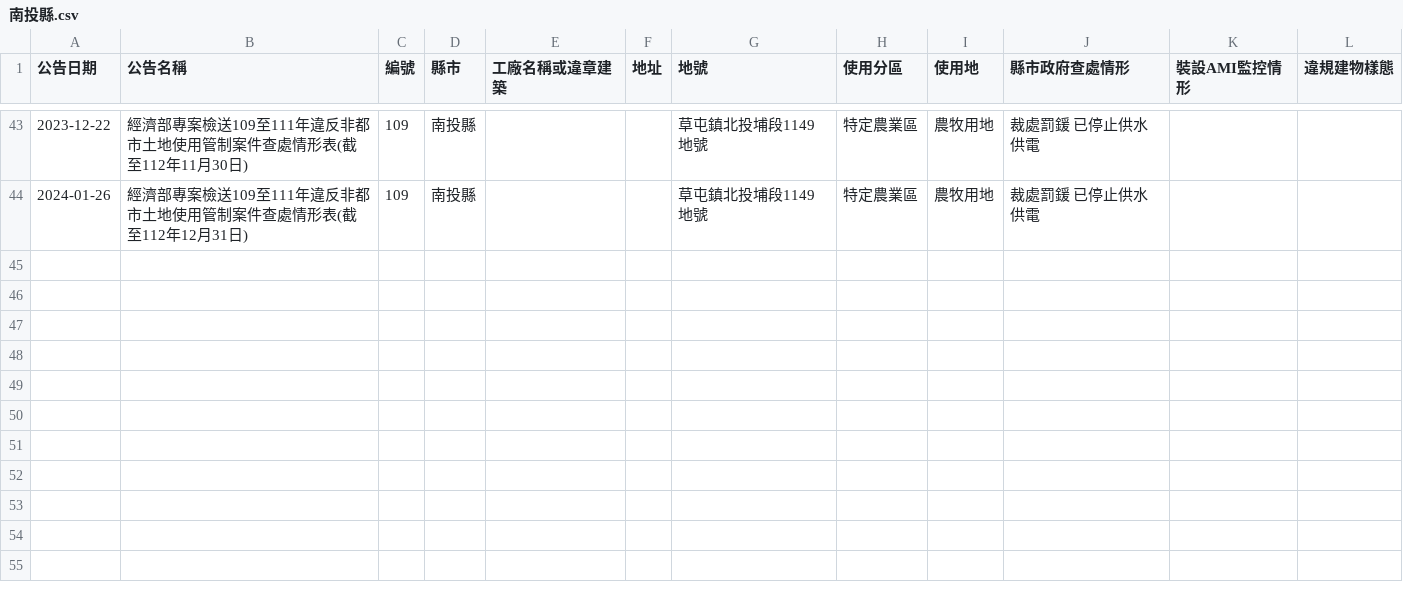
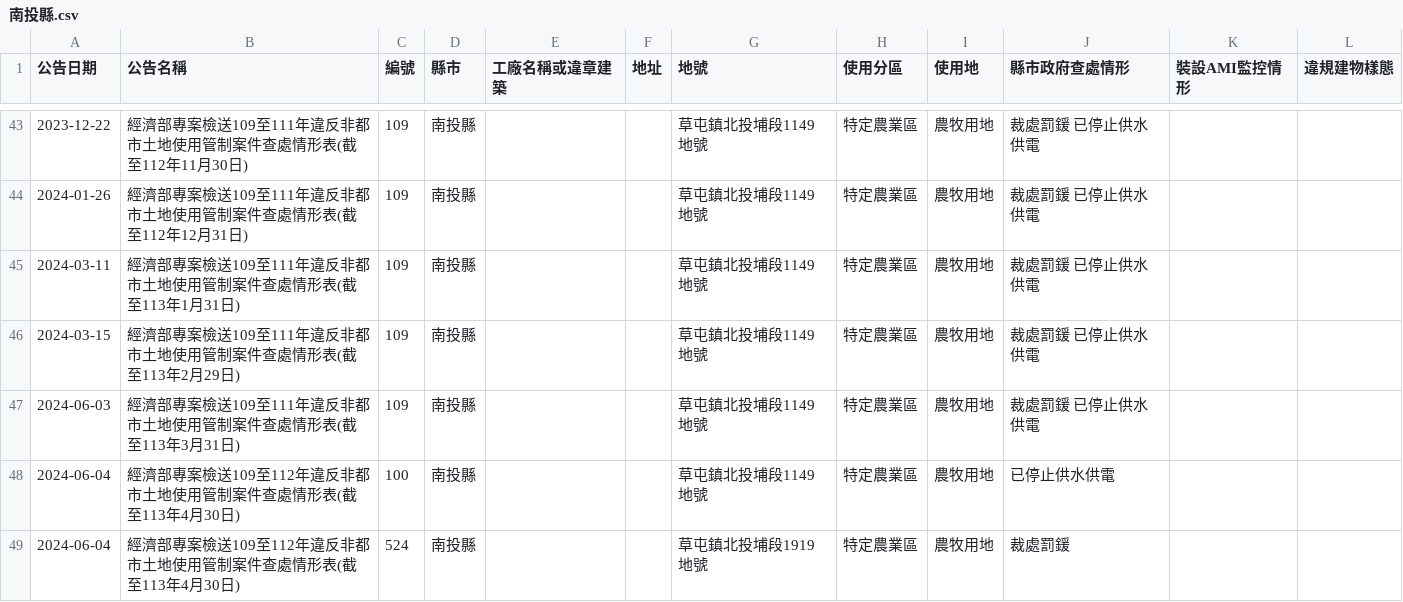
Before and after one commit to kiang/cto.moea.gov.tw, a CSV file: data/city/南投縣.csv, drawn as a sheet; only a part is shown, gaps mark what is left out; the diff names each change by its address in the sheet, - before the commit and + after, or states it on an @@ line.

```diff
--- a/data/city/南投縣.csv
+++ b/data/city/南投縣.csv
+row 45: 2024-03-11 | 經濟部專案檢送109至111年違反非都市土地使用管制案件查處情形表(截至113年1月31日) | 109 | 南投縣 |  |  | 草屯鎮北投埔段1149地號 | 特定農業區 | 農牧用地 | 裁處罰鍰 已停止供水供電
+row 46: 2024-03-15 | 經濟部專案檢送109至111年違反非都市土地使用管制案件查處情形表(截至113年2月29日) | 109 | 南投縣 |  |  | 草屯鎮北投埔段1149地號 | 特定農業區 | 農牧用地 | 裁處罰鍰 已停止供水供電
+row 47: 2024-06-03 | 經濟部專案檢送109至111年違反非都市土地使用管制案件查處情形表(截至113年3月31日) | 109 | 南投縣 |  |  | 草屯鎮北投埔段1149地號 | 特定農業區 | 農牧用地 | 裁處罰鍰 已停止供水供電
+row 48: 2024-06-04 | 經濟部專案檢送109至112年違反非都市土地使用管制案件查處情形表(截至113年4月30日) | 100 | 南投縣 |  |  | 草屯鎮北投埔段1149地號 | 特定農業區 | 農牧用地 | 已停止供水供電
+row 49: 2024-06-04 | 經濟部專案檢送109至112年違反非都市土地使用管制案件查處情形表(截至113年4月30日) | 524 | 南投縣 |  |  | 草屯鎮北投埔段1919地號 | 特定農業區 | 農牧用地 | 裁處罰鍰
```
Also changed, not shown: data/city/嘉義市.csv, data/city/基隆市.csv, 17 other files.
